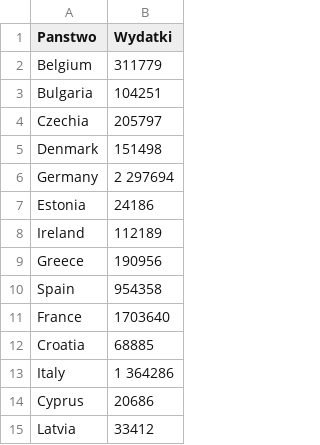
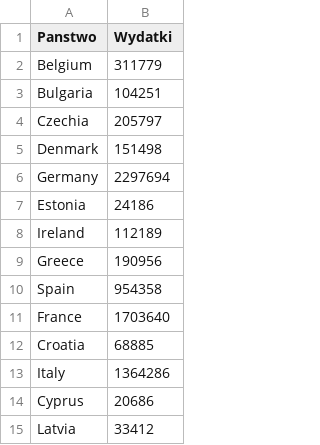
Before and after one commit to AoHiBy/studia, a CSV file: Prawdziwe wydatki - panstwo.csv, drawn as a sheet; only a part is shown.

Commit message:
Update Prawdziwe wydatki - panstwo.csv

```diff
--- a/Prawdziwe wydatki - panstwo.csv
+++ b/Prawdziwe wydatki - panstwo.csv
@@ -5,3 +5,3 @@ Czechia,205797
 Denmark,151498
-Germany,2 297694
+Germany,2297694
 Estonia,24186
@@ -12,3 +12,3 @@ France,1703640
 Croatia,68885
-Italy,1 364286
+Italy,1364286
 Cyprus,20686
```
